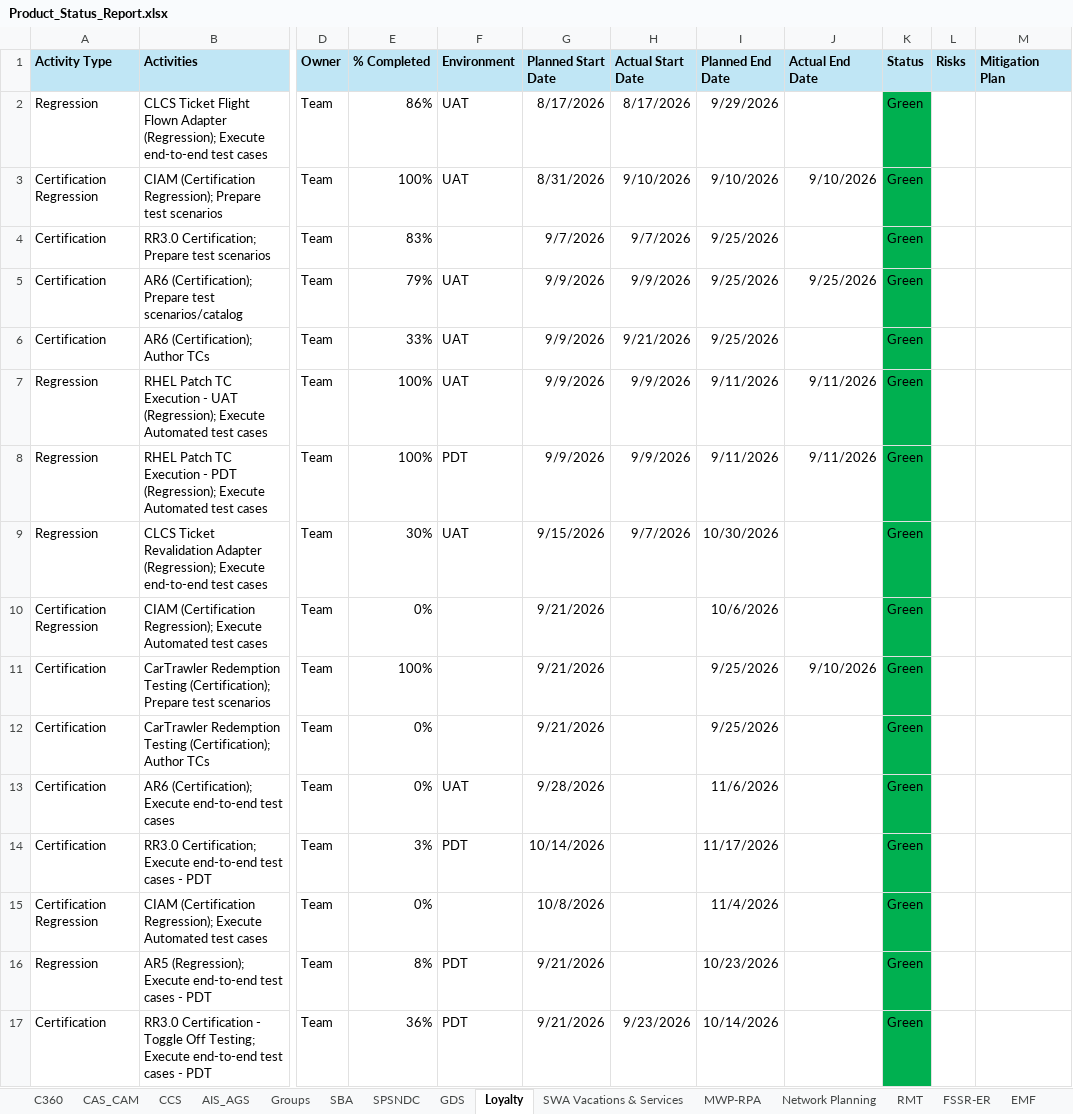
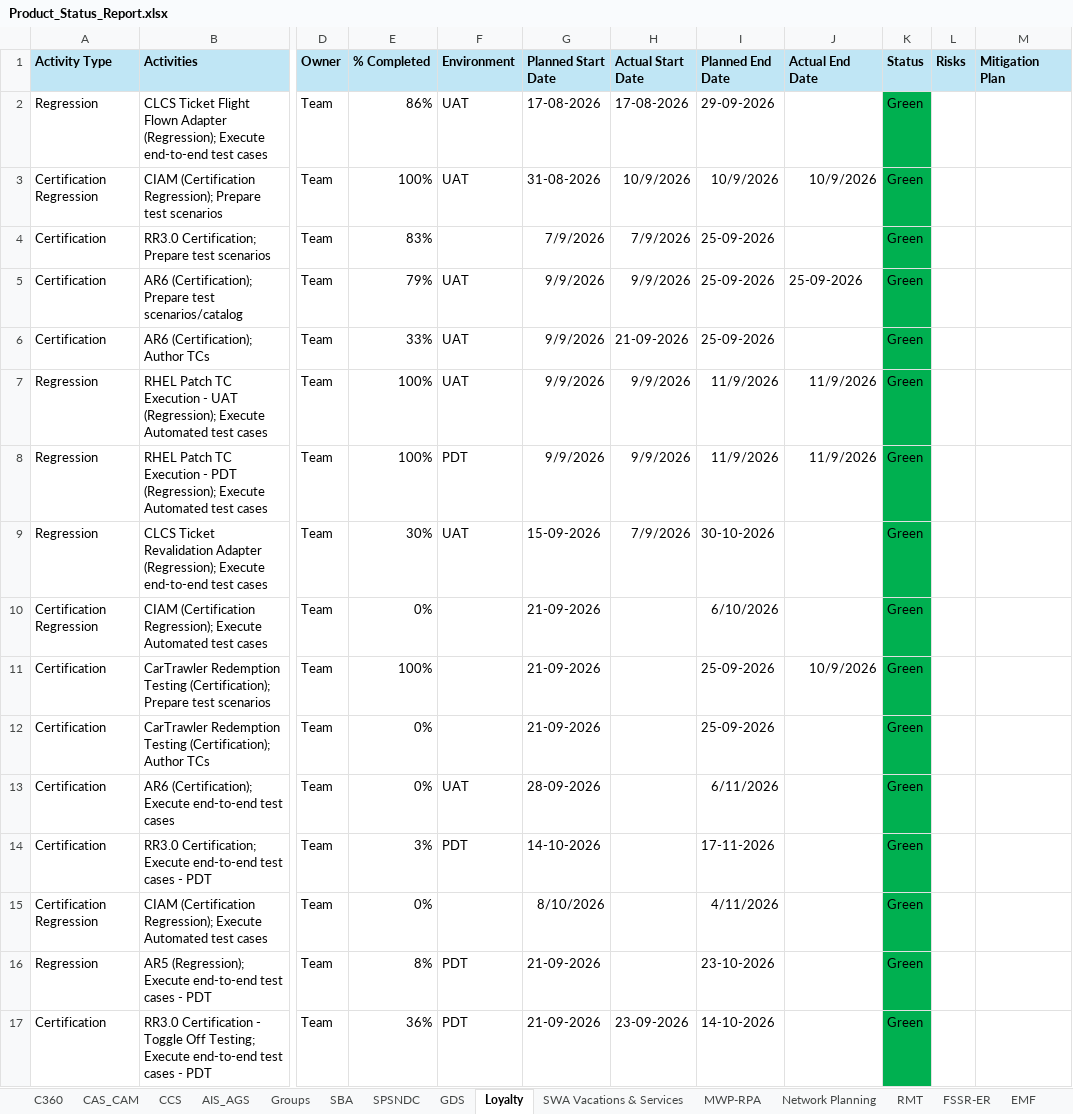
Before and after one commit to Qentelli-Design/SWA, an Excel workbook: excel/Product_Status_Report.xlsx, sheet Loyalty, drawn as a sheet; only a part is shown, gaps mark what is left out; values as stored, in another font and other column widths than the file's, no borders; the diff covers the shown part only; the diff names each change by its address in the sheet, - before the commit and + after, or states it on an @@ line.

```diff
--- a/excel/Product_Status_Report.xlsx (sheet Loyalty)
+++ b/excel/Product_Status_Report.xlsx (sheet Loyalty)
-G2 (Planned Start Date): 8/17/2026
+G2 (Planned Start Date): 17-08-2026
-H2 (Actual Start Date): 8/17/2026
+H2 (Actual Start Date): 17-08-2026
-I2 (Planned End Date): 9/29/2026
+I2 (Planned End Date): 29-09-2026
-G3 (Planned Start Date): 8/31/2026
+G3 (Planned Start Date): 31-08-2026
-H3 (Actual Start Date): 9/10/2026
+H3 (Actual Start Date): 10/9/2026
-I3 (Planned End Date): 9/10/2026
+I3 (Planned End Date): 10/9/2026
-J3 (Actual End Date): 9/10/2026
+J3 (Actual End Date): 10/9/2026
-G4 (Planned Start Date): 9/7/2026
+G4 (Planned Start Date): 7/9/2026
-H4 (Actual Start Date): 9/7/2026
+H4 (Actual Start Date): 7/9/2026
-I4:I6 (Planned End Date): 9/25/2026
+I4:I6 (Planned End Date): 25-09-2026
-J5 (Actual End Date): 9/25/2026
+J5 (Actual End Date): 25-09-2026
-H6 (Actual Start Date): 9/21/2026
+H6 (Actual Start Date): 21-09-2026
-I7:I8 (Planned End Date): 9/11/2026
+I7:I8 (Planned End Date): 11/9/2026
-J7:J8 (Actual End Date): 9/11/2026
+J7:J8 (Actual End Date): 11/9/2026
-G9 (Planned Start Date): 9/15/2026
+G9 (Planned Start Date): 15-09-2026
-H9 (Actual Start Date): 9/7/2026
+H9 (Actual Start Date): 7/9/2026
-I9 (Planned End Date): 10/30/2026
+I9 (Planned End Date): 30-10-2026
-G10:G12 (Planned Start Date): 9/21/2026
+G10:G12 (Planned Start Date): 21-09-2026
-I10 (Planned End Date): 10/6/2026
+I10 (Planned End Date): 6/10/2026
-I11:I12 (Planned End Date): 9/25/2026
+I11:I12 (Planned End Date): 25-09-2026
-J11 (Actual End Date): 9/10/2026
+J11 (Actual End Date): 10/9/2026
-G13 (Planned Start Date): 9/28/2026
+G13 (Planned Start Date): 28-09-2026
-I13 (Planned End Date): 11/6/2026
+I13 (Planned End Date): 6/11/2026
-G14 (Planned Start Date): 10/14/2026
+G14 (Planned Start Date): 14-10-2026
-I14 (Planned End Date): 11/17/2026
+I14 (Planned End Date): 17-11-2026
-G15 (Planned Start Date): 10/8/2026
+G15 (Planned Start Date): 8/10/2026
-I15 (Planned End Date): 11/4/2026
+I15 (Planned End Date): 4/11/2026
-G16:G17 (Planned Start Date): 9/21/2026
+G16:G17 (Planned Start Date): 21-09-2026
-I16 (Planned End Date): 10/23/2026
+I16 (Planned End Date): 23-10-2026
-H17 (Actual Start Date): 9/23/2026
+H17 (Actual Start Date): 23-09-2026
-I17 (Planned End Date): 10/14/2026
+I17 (Planned End Date): 14-10-2026
```
Also changed, not shown: 3 edited cells elsewhere in this sheet, sheet SBA, sheet Network Planning, sheet AIS_AGS, sheet CAS_CAM, sheet SPSNDC, sheet C360, 5 more sheets, excel/BAU_Planning_Maintenance_Quantifying_CCC.xlsx, excel/CCC_Resources.xlsx.
